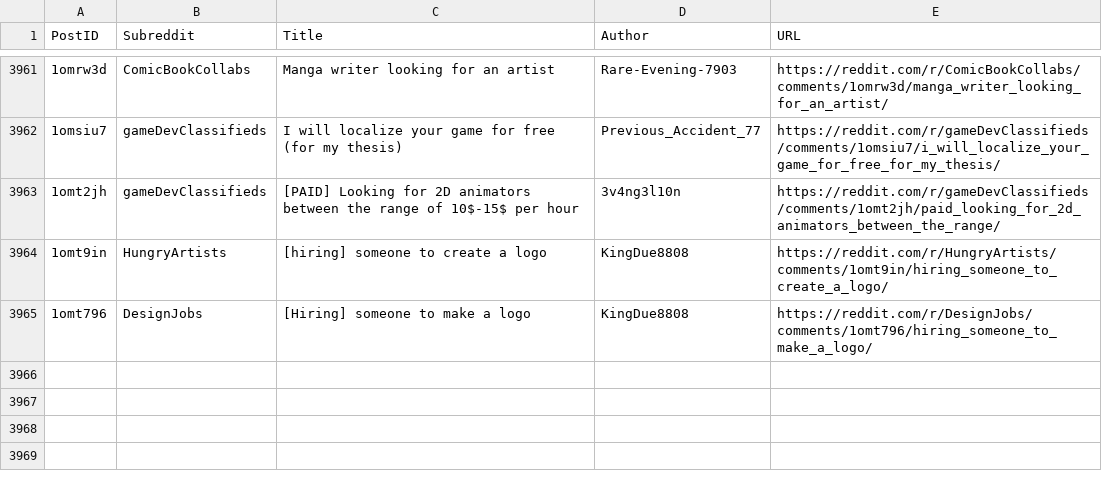
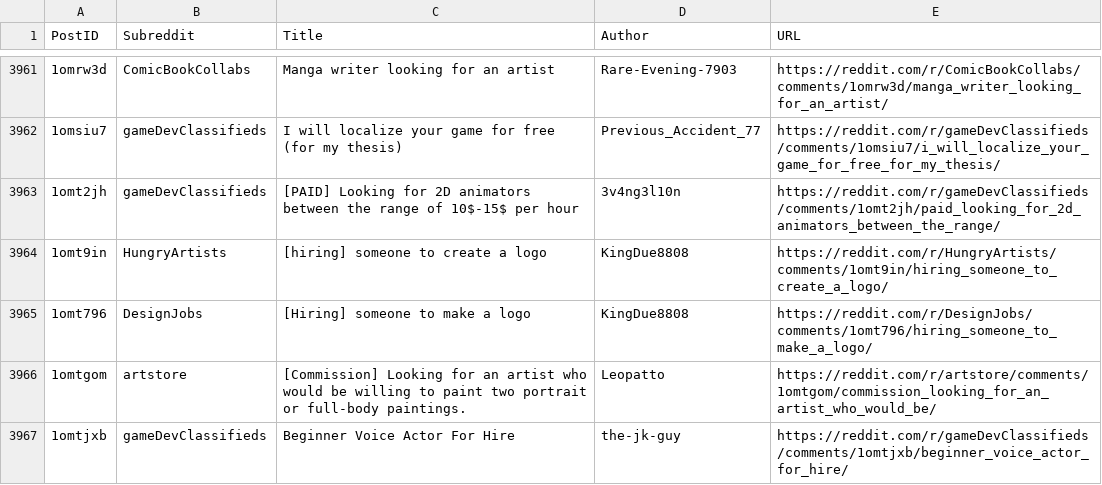
Before and after one commit to Jack0fcodes/LFA, a CSV file: posts_reddit.csv, drawn as a sheet; only a part is shown, gaps mark what is left out; the diff names each change by its address in the sheet, - before the commit and + after, or states it on an @@ line.

```diff
--- a/posts_reddit.csv
+++ b/posts_reddit.csv
+row 3966: 1omtgom | artstore | [Commission] Looking for an artist who would be willing to paint two portrait or full-body paintings. | Leopatto | https://reddit.com/r/artstore/comments/1omtgom/commission_looking_for_an_artist_who_would_be/
+row 3967: 1omtjxb | gameDevClassifieds | Beginner Voice Actor For Hire | the-jk-guy | https://reddit.com/r/gameDevClassifieds/comments/1omtjxb/beginner_voice_actor_for_hire/
```
